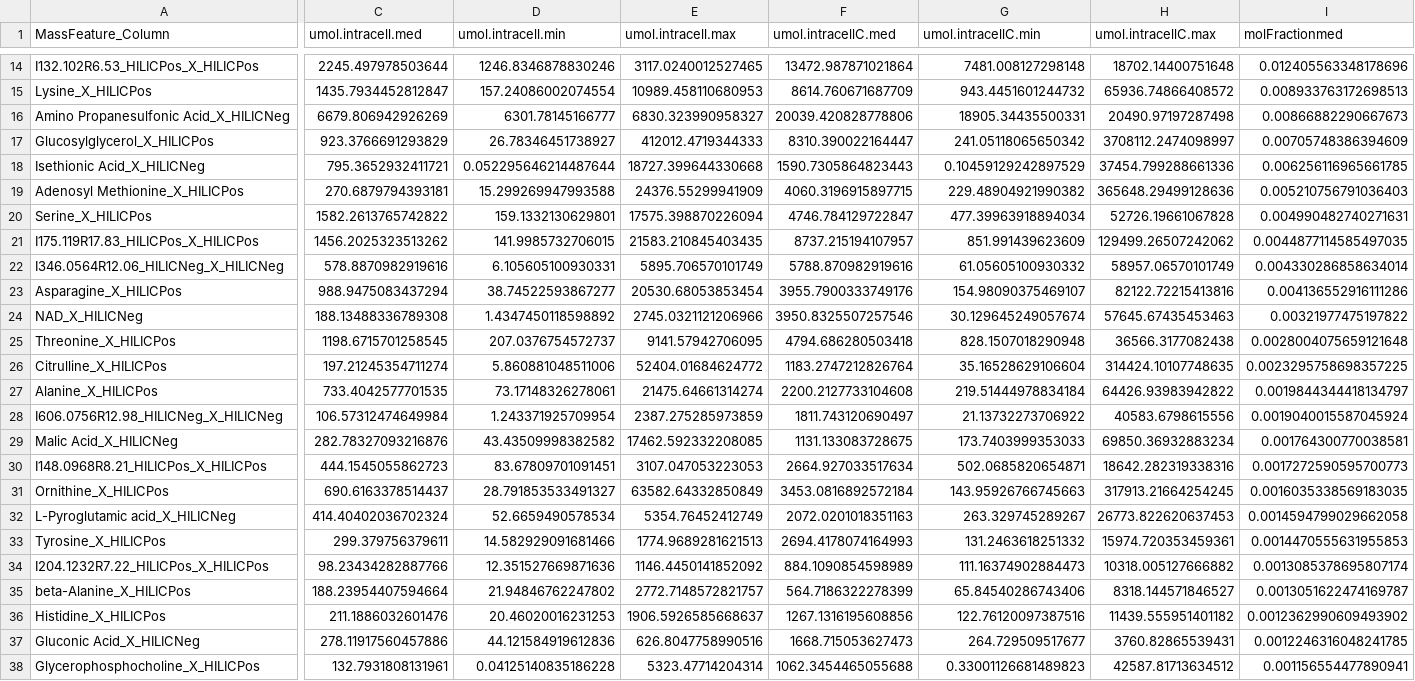
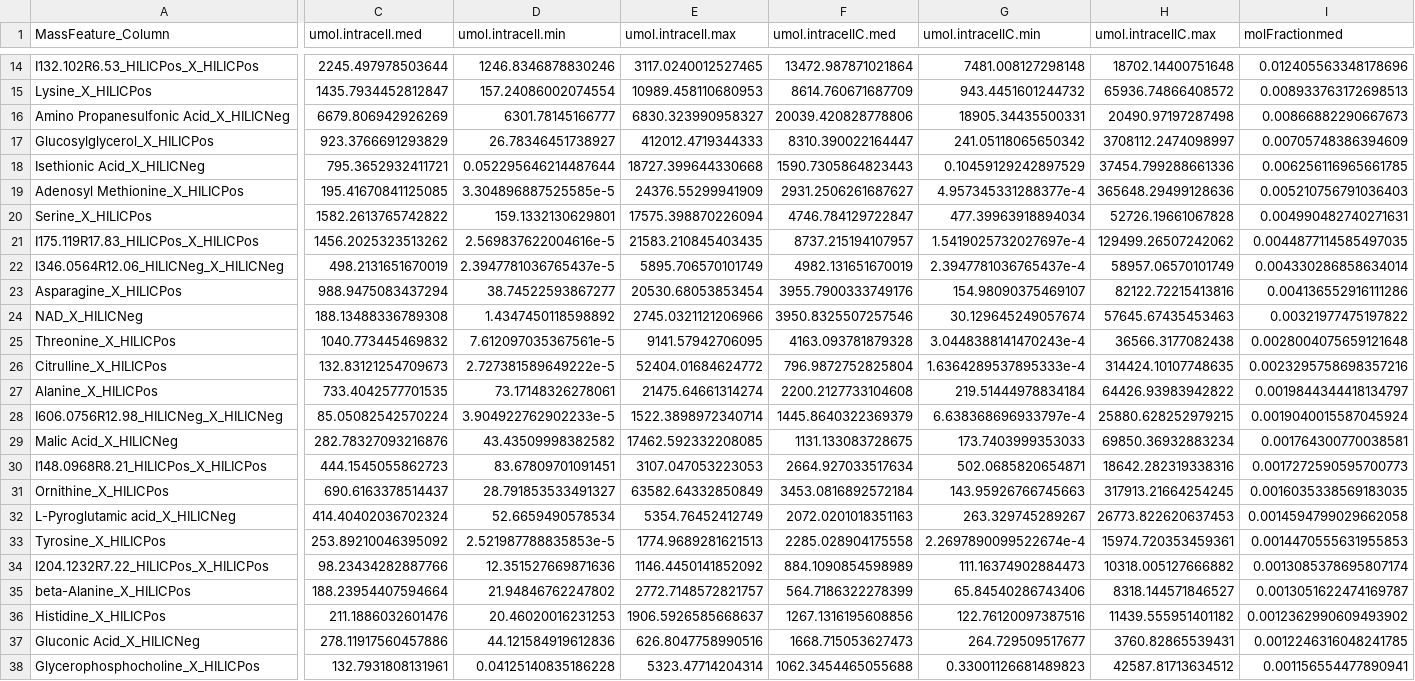
Before and after one commit to kheal/Gradients1_SemiTargeted3, a CSV file: Intermediates/Culture_Intermediates/Quantified_MFSummary_cultures.csv, drawn as a sheet; only a part is shown, gaps mark what is left out; the diff covers the shown part only; the diff names each change by its address in the sheet, - before the commit and + after, or states it on an @@ line.

```diff
--- a/Intermediates/Culture_Intermediates/Quantified_MFSummary_cultures.csv
+++ b/Intermediates/Culture_Intermediates/Quantified_MFSummary_cultures.csv
-C19 (umol.intracell.med): 270.6879794393181
+C19 (umol.intracell.med): 195.41670841125085
-D19 (umol.intracell.min): 15.299269947993588
+D19 (umol.intracell.min): 3.304896887525585e-5
-F19 (umol.intracellC.med): 4060.3196915897715
+F19 (umol.intracellC.med): 2931.2506261687627
-G19 (umol.intracellC.min): 229.48904921990382
+G19 (umol.intracellC.min): 4.957345331288377e-4
-D21 (umol.intracell.min): 141.9985732706015
+D21 (umol.intracell.min): 2.569837622004616e-5
-G21 (umol.intracellC.min): 851.991439623609
+G21 (umol.intracellC.min): 1.5419025732027697e-4
-C22 (umol.intracell.med): 578.8870982919616
+C22 (umol.intracell.med): 498.2131651670019
-D22 (umol.intracell.min): 6.105605100930331
+D22 (umol.intracell.min): 2.3947781036765437e-5
-F22 (umol.intracellC.med): 5788.870982919616
+F22 (umol.intracellC.med): 4982.131651670019
-G22 (umol.intracellC.min): 61.05605100930332
+G22 (umol.intracellC.min): 2.3947781036765437e-4
-C25 (umol.intracell.med): 1198.6715701258545
+C25 (umol.intracell.med): 1040.773445469832
-D25 (umol.intracell.min): 207.0376754572737
+D25 (umol.intracell.min): 7.612097035367561e-5
-F25 (umol.intracellC.med): 4794.686280503418
+F25 (umol.intracellC.med): 4163.093781879328
-G25 (umol.intracellC.min): 828.1507018290948
+G25 (umol.intracellC.min): 3.0448388141470243e-4
-C26 (umol.intracell.med): 197.21245354711274
+C26 (umol.intracell.med): 132.83121254709673
-D26 (umol.intracell.min): 5.860881048511006
+D26 (umol.intracell.min): 2.727381589649222e-5
-F26 (umol.intracellC.med): 1183.2747212826764
+F26 (umol.intracellC.med): 796.9872752825804
-G26 (umol.intracellC.min): 35.16528629106604
+G26 (umol.intracellC.min): 1.6364289537895333e-4
-I26 (molFractionmed): 0.0023295758698357225
+I26 (molFractionmed): 0.0023295758698357216
-C28 (umol.intracell.med): 106.57312474649984
+C28 (umol.intracell.med): 85.05082542570224
-D28 (umol.intracell.min): 1.243371925709954
+D28 (umol.intracell.min): 3.904922762902233e-5
-E28 (umol.intracell.max): 2387.275285973859
+E28 (umol.intracell.max): 1522.3898972340714
-F28 (umol.intracellC.med): 1811.743120690497
+F28 (umol.intracellC.med): 1445.8640322369379
-G28 (umol.intracellC.min): 21.13732273706922
+G28 (umol.intracellC.min): 6.638368696933797e-4
-H28 (umol.intracellC.max): 40583.6798615556
+H28 (umol.intracellC.max): 25880.628252979215
-C33 (umol.intracell.med): 299.379756379611
+C33 (umol.intracell.med): 253.89210046395092
-D33 (umol.intracell.min): 14.582929091681466
+D33 (umol.intracell.min): 2.521987788835853e-5
-F33 (umol.intracellC.med): 2694.4178074164993
+F33 (umol.intracellC.med): 2285.028904175558
-G33 (umol.intracellC.min): 131.2463618251332
+G33 (umol.intracellC.min): 2.2697890099522674e-4
```
Also changed, not shown: 96 edited cells elsewhere in this file, Intermediates/Culture_Intermediates/combined_wide_LogBioArea.csv, Intermediates/WideArea_withIDinfo_withCultureLogBioArea.csv, 23 other files.
